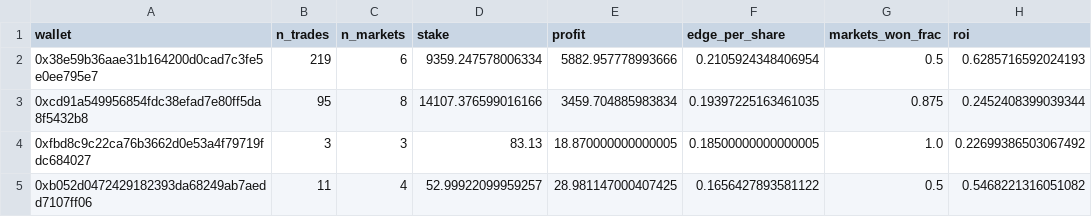
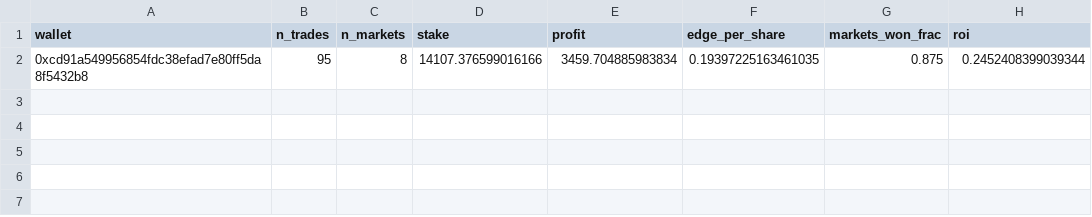
Before and after one commit to parsiqman/flow-signal, a CSV file: results/polymarket/concentrated_edge.csv, drawn as a sheet.

```diff
--- a/results/polymarket/concentrated_edge.csv
+++ b/results/polymarket/concentrated_edge.csv
@@ -1,5 +1,2 @@
 wallet,n_trades,n_markets,stake,profit,edge_per_share,markets_won_frac,roi
-0x38e59b36aae31b164200d0cad7c3fe5e0ee795e7,219,6,9359.247578006334,5882.957778993666,0.2105924348406954,0.5,0.6285716592024193
 0xcd91a549956854fdc38efad7e80ff5da8f5432b8,95,8,14107.376599016166,3459.704885983834,0.19397225163461035,0.875,0.2452408399039344
-0xfbd8c9c22ca76b3662d0e53a4f79719fdc684027,3,3,83.13,18.870000000000005,0.18500000000000005,1.0,0.22699386503067492
-0xb052d0472429182393da68249ab7aedd7107ff06,11,4,52.99922099959257,28.981147000407425,0.1656427893581122,0.5,0.5468221316051082
```
Also changed, not shown: results/polymarket/wallet_scores.csv, 5 other files.
